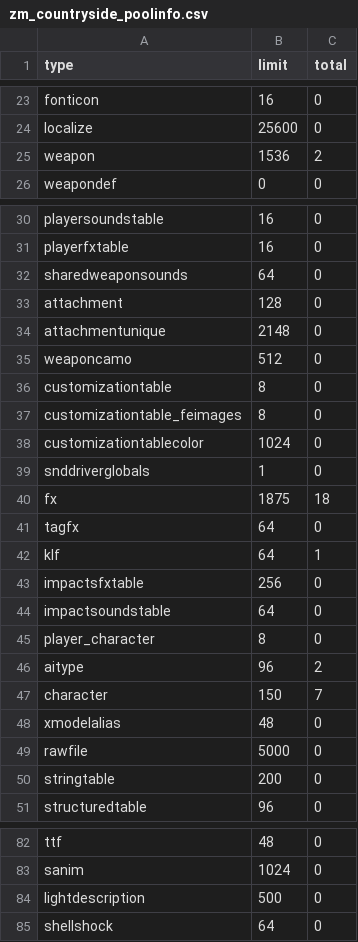
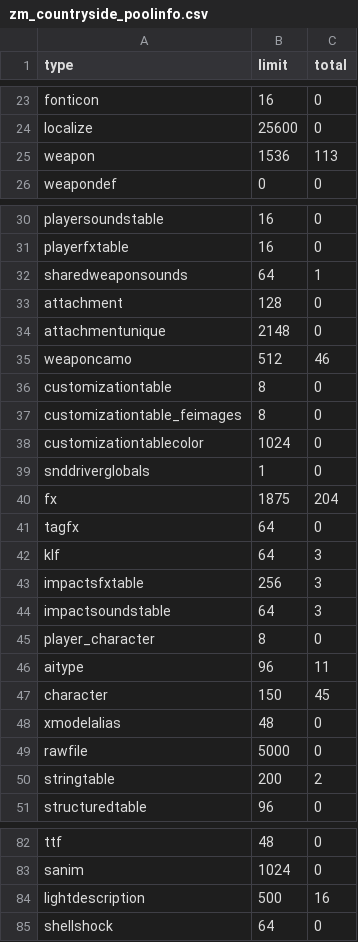
Before and after one commit to ColDog5044/zm_countryside, a CSV file: zone_source/all/assetinfo/zm_countryside_poolinfo.csv, drawn as a sheet; only a part is shown, gaps mark what is left out; the diff covers the shown part only.

```diff
--- a/zone_source/all/assetinfo/zm_countryside_poolinfo.csv
+++ b/zone_source/all/assetinfo/zm_countryside_poolinfo.csv
@@ -24,3 +24,3 @@ fonticon,16,0
 localize,25600,0
-weapon,1536,2
+weapon,1536,113
 weapondef,0,0
@@ -31,6 +31,6 @@ playersoundstable,16,0
 playerfxtable,16,0
-sharedweaponsounds,64,0
+sharedweaponsounds,64,1
 attachment,128,0
 attachmentunique,2148,0
-weaponcamo,512,0
+weaponcamo,512,46
 customizationtable,8,0
@@ -39,13 +39,13 @@ customizationtablecolor,1024,0
 snddriverglobals,1,0
-fx,1875,18
+fx,1875,204
 tagfx,64,0
-klf,64,1
-impactsfxtable,256,0
-impactsoundstable,64,0
+klf,64,3
+impactsfxtable,256,3
+impactsoundstable,64,3
 player_character,8,0
-aitype,96,2
-character,150,7
+aitype,96,11
+character,150,45
 xmodelalias,48,0
 rawfile,5000,0
-stringtable,200,0
+stringtable,200,2
 structuredtable,96,0
@@ -83,3 +83,3 @@ ttf,48,0
 sanim,1024,0
-lightdescription,500,0
+lightdescription,500,16
 shellshock,64,0
```
Also changed, not shown: 17 edited cells elsewhere in this file, zone_source/all/assetinfo/zm_countryside_bulletreport.csv, zone_source/english/assetinfo/zm_countryside.csv, 15 other files.
